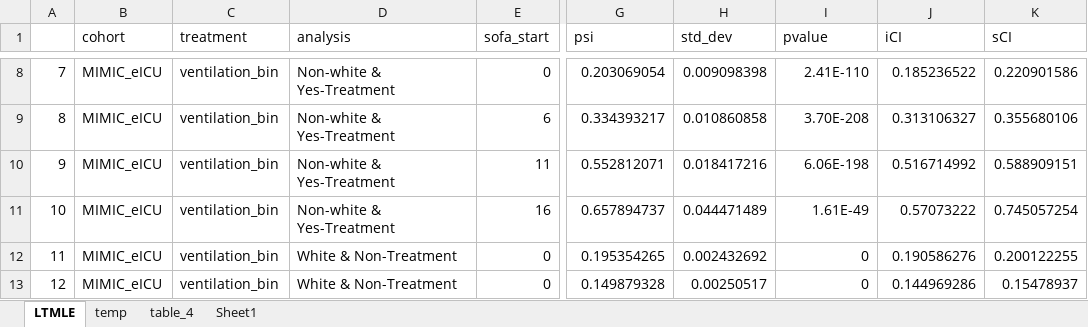
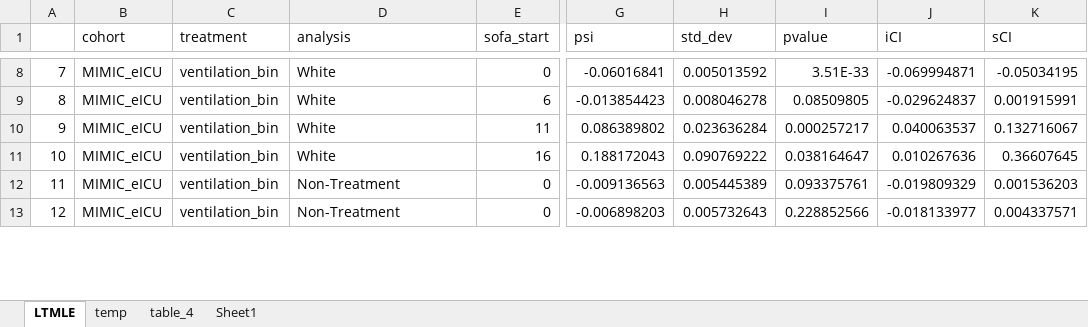
Before and after one commit to joamats/mit-tmle-sepsis, an Excel workbook: results/Paper/table_4.xlsx, sheet LTMLE, drawn as a sheet; only a part is shown, gaps mark what is left out; values as stored, in another font and other column widths than the file's, no borders; the diff covers the shown part only; the diff names each change by its address in the sheet, - before the commit and + after, or states it on an @@ line.

Commit message:
Make LTMLE results output ATE

```diff
--- a/results/Paper/table_4.xlsx (sheet LTMLE)
+++ b/results/Paper/table_4.xlsx (sheet LTMLE)
-D8:D11 (analysis): Non-white & Yes-Treatment
+D8:D11 (analysis): White
-G8 (psi): 0.203069054
+G8 (psi): -0.06016841
-H8 (std_dev): 0.009098398
+H8 (std_dev): 0.005013592
-I8 (pvalue): 2.41E-110
+I8 (pvalue): 3.51E-33
-J8 (iCI): 0.185236522
+J8 (iCI): -0.069994871
-K8 (sCI): 0.220901586
+K8 (sCI): -0.05034195
-G9 (psi): 0.334393217
+G9 (psi): -0.013854423
-H9 (std_dev): 0.010860858
+H9 (std_dev): 0.008046278
-I9 (pvalue): 3.70E-208
+I9 (pvalue): 0.08509805
-J9 (iCI): 0.313106327
+J9 (iCI): -0.029624837
-K9 (sCI): 0.355680106
+K9 (sCI): 0.001915991
-G10 (psi): 0.552812071
+G10 (psi): 0.086389802
-H10 (std_dev): 0.018417216
+H10 (std_dev): 0.023636284
-I10 (pvalue): 6.06E-198
+I10 (pvalue): 0.000257217
-J10 (iCI): 0.516714992
+J10 (iCI): 0.040063537
-K10 (sCI): 0.588909151
+K10 (sCI): 0.132716067
-G11 (psi): 0.657894737
+G11 (psi): 0.188172043
-H11 (std_dev): 0.044471489
+H11 (std_dev): 0.090769222
-I11 (pvalue): 1.61E-49
+I11 (pvalue): 0.038164647
-J11 (iCI): 0.57073222
+J11 (iCI): 0.010267636
-K11 (sCI): 0.745057254
+K11 (sCI): 0.36607645
-D12:D13 (analysis): White & Non-Treatment
+D12:D13 (analysis): Non-Treatment
-G12 (psi): 0.195354265
+G12 (psi): -0.009136563
-H12 (std_dev): 0.002432692
+H12 (std_dev): 0.005445389
-I12 (pvalue): 0
+I12 (pvalue): 0.093375761
-J12 (iCI): 0.190586276
+J12 (iCI): -0.019809329
-K12 (sCI): 0.200122255
+K12 (sCI): 0.001536203
-G13 (psi): 0.149879328
+G13 (psi): -0.006898203
-H13 (std_dev): 0.00250517
+H13 (std_dev): 0.005732643
-I13 (pvalue): 0
+I13 (pvalue): 0.228852566
-J13 (iCI): 0.144969286
+J13 (iCI): -0.018133977
-K13 (sCI): 0.15478937
+K13 (sCI): 0.004337571
```
Also changed, not shown: 323 edited cells elsewhere in this sheet, sheet temp, sheet table_4, sheet Sheet1, 5 other files.
